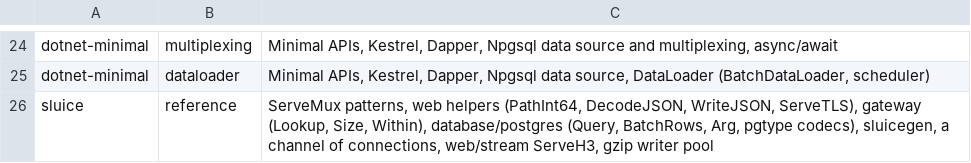
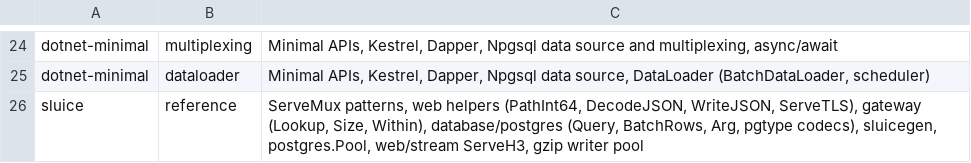
Before and after one commit to mlagarrigue/sluice, a TSV file: comparison/chain/concepts.tsv, drawn as a sheet; only a part is shown, gaps mark what is left out.

Commit message:
refactor(bench): Sluice.go's connections in a postgres.Pool

```diff
--- a/comparison/chain/concepts.tsv
+++ b/comparison/chain/concepts.tsv
@@ -25,2 +25,2 @@ dotnet-minimal	multiplexing	Minimal APIs, Kestrel, Dapper, Npgsql data source an
 dotnet-minimal	dataloader	Minimal APIs, Kestrel, Dapper, Npgsql data source, DataLoader (BatchDataLoader, scheduler)
-sluice	reference	ServeMux patterns, web helpers (PathInt64, DecodeJSON, WriteJSON, ServeTLS), gateway (Lookup, Size, Within), database/postgres (Query, BatchRows, Arg, pgtype codecs), sluicegen, a channel of connections, web/stream ServeH3, gzip writer pool
+sluice	reference	ServeMux patterns, web helpers (PathInt64, DecodeJSON, WriteJSON, ServeTLS), gateway (Lookup, Size, Within), database/postgres (Query, BatchRows, Arg, pgtype codecs), sluicegen, postgres.Pool, web/stream ServeH3, gzip writer pool
```
Also changed, not shown: 2 other files.
